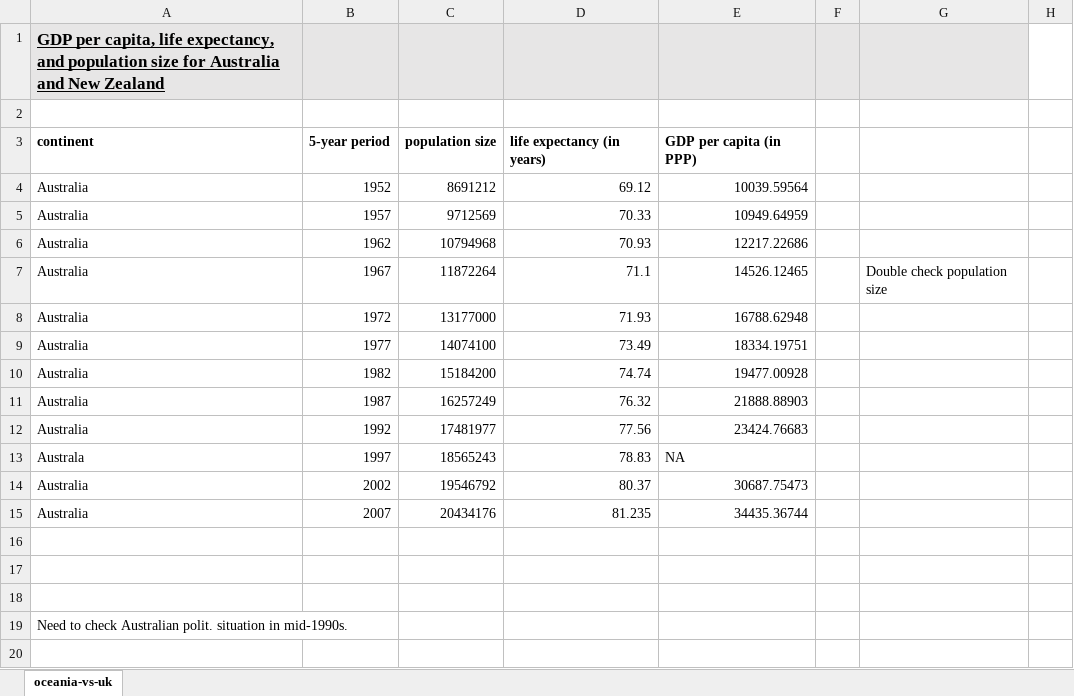
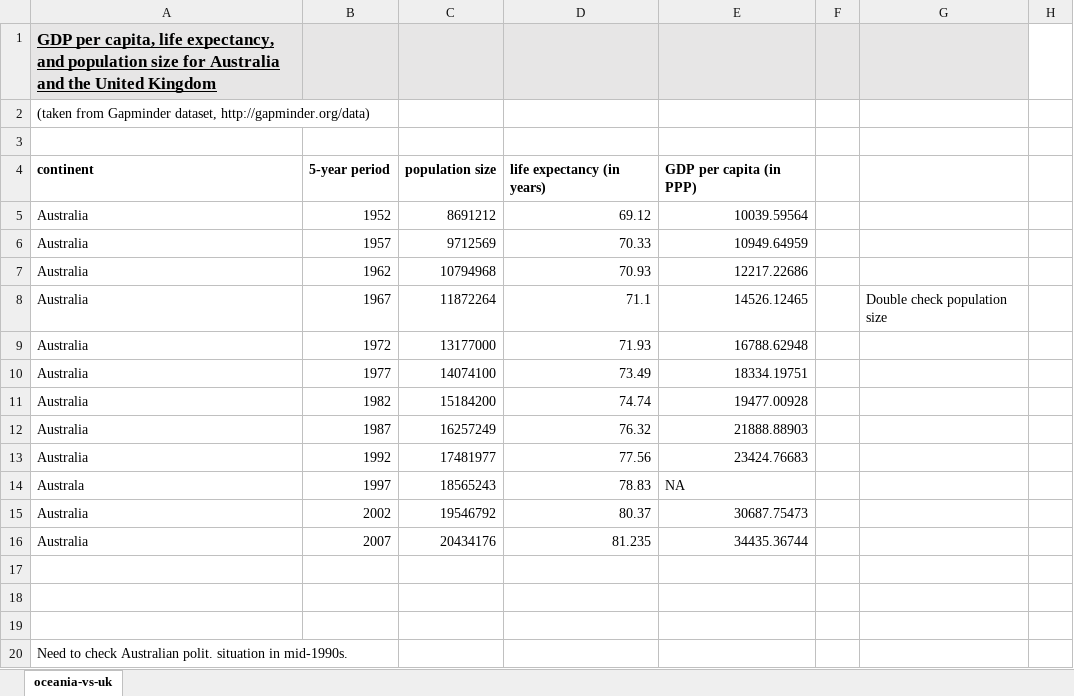
Before and after one commit to datacarpentry/rr-organization1, an Excel workbook: files/prog-mod/oceania-uk.xlsx, sheet oceania-vs-uk, drawn as a sheet; only a part is shown; values as stored, in another font and other column widths than the file's, no borders; rows hold the shown columns only; the diff names each change by its address in the sheet, - before the commit and + after, or states it on an @@ line.

Commit message:
Adds attribution to "broken" version of prog-mod dataset.

```diff
--- a/files/prog-mod/oceania-uk.xlsx (sheet oceania-vs-uk)
+++ b/files/prog-mod/oceania-uk.xlsx (sheet oceania-vs-uk)
-A1: …Australia and New Zealand
+A1: …Australia and the United Kingdom
+row 2: (taken from Gapminder dataset, http://gapminder.org/data)
```
